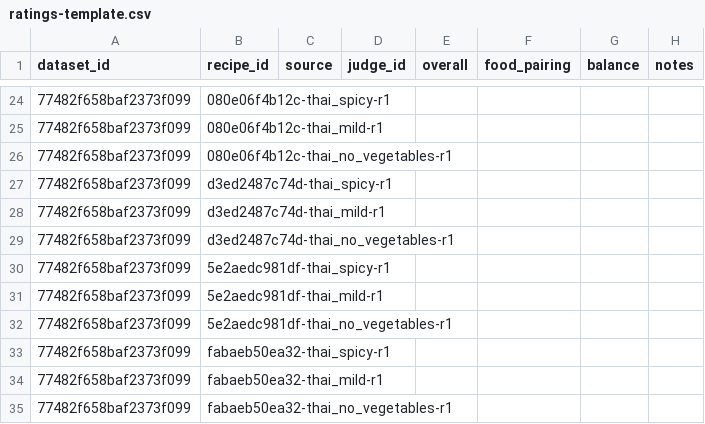
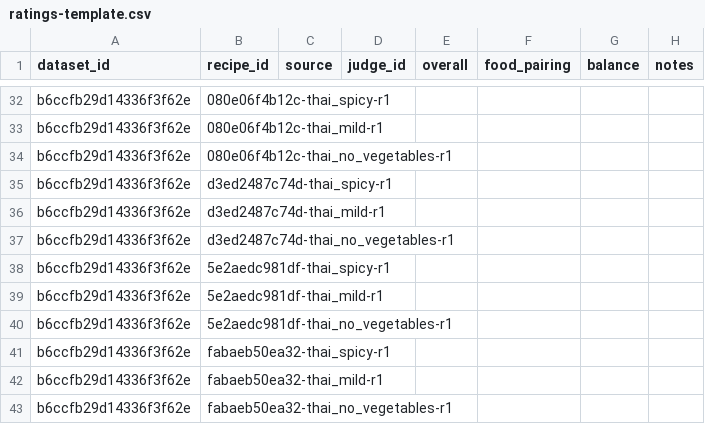
Before and after one commit to srakrn/hdl-dm, a CSV file: web/data/ratings-template.csv, drawn as a sheet; only a part is shown, gaps mark what is left out; the diff covers the shown part only.

```diff
--- a/web/data/ratings-template.csv
+++ b/web/data/ratings-template.csv
@@ -24,12 +32,12 @@
-77482f658baf2373f099,080e06f4b12c-thai_spicy-r1,,,,,,
-77482f658baf2373f099,080e06f4b12c-thai_mild-r1,,,,,,
-77482f658baf2373f099,080e06f4b12c-thai_no_vegetables-r1,,,,,,
-77482f658baf2373f099,d3ed2487c74d-thai_spicy-r1,,,,,,
-77482f658baf2373f099,d3ed2487c74d-thai_mild-r1,,,,,,
-77482f658baf2373f099,d3ed2487c74d-thai_no_vegetables-r1,,,,,,
-77482f658baf2373f099,5e2aedc981df-thai_spicy-r1,,,,,,
-77482f658baf2373f099,5e2aedc981df-thai_mild-r1,,,,,,
-77482f658baf2373f099,5e2aedc981df-thai_no_vegetables-r1,,,,,,
-77482f658baf2373f099,fabaeb50ea32-thai_spicy-r1,,,,,,
-77482f658baf2373f099,fabaeb50ea32-thai_mild-r1,,,,,,
-77482f658baf2373f099,fabaeb50ea32-thai_no_vegetables-r1,,,,,,
+b6ccfb29d14336f3f62e,080e06f4b12c-thai_spicy-r1,,,,,,
+b6ccfb29d14336f3f62e,080e06f4b12c-thai_mild-r1,,,,,,
+b6ccfb29d14336f3f62e,080e06f4b12c-thai_no_vegetables-r1,,,,,,
+b6ccfb29d14336f3f62e,d3ed2487c74d-thai_spicy-r1,,,,,,
+b6ccfb29d14336f3f62e,d3ed2487c74d-thai_mild-r1,,,,,,
+b6ccfb29d14336f3f62e,d3ed2487c74d-thai_no_vegetables-r1,,,,,,
+b6ccfb29d14336f3f62e,5e2aedc981df-thai_spicy-r1,,,,,,
+b6ccfb29d14336f3f62e,5e2aedc981df-thai_mild-r1,,,,,,
+b6ccfb29d14336f3f62e,5e2aedc981df-thai_no_vegetables-r1,,,,,,
+b6ccfb29d14336f3f62e,fabaeb50ea32-thai_spicy-r1,,,,,,
+b6ccfb29d14336f3f62e,fabaeb50ea32-thai_mild-r1,,,,,,
+b6ccfb29d14336f3f62e,fabaeb50ea32-thai_no_vegetables-r1,,,,,,
```
Also changed, not shown: 8 added rows and 22 edited cells elsewhere in this file, 30 other files.
